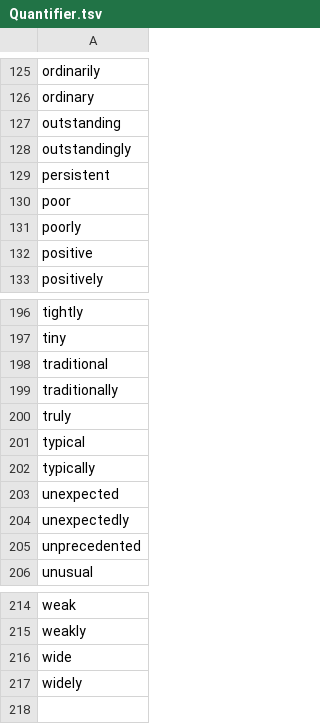
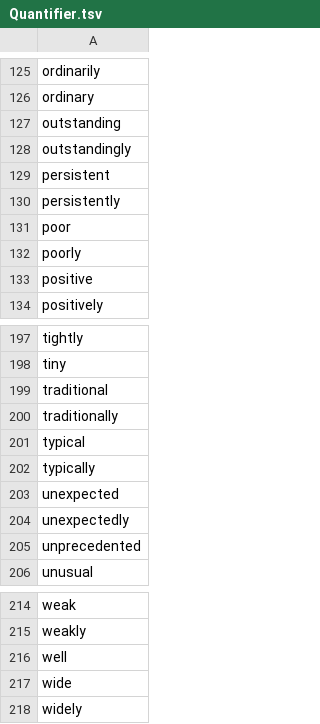
Before and after one commit to clulab/eidos, a TSV file: src/main/resources/org/clulab/wm/eidos/lexicons/Quantifier.tsv, drawn as a sheet; only a part is shown, gaps mark what is left out.

```diff
--- a/src/main/resources/org/clulab/wm/eidos/lexicons/Quantifier.tsv
+++ b/src/main/resources/org/clulab/wm/eidos/lexicons/Quantifier.tsv
@@ -129,2 +129,3 @@ outstandingly
 persistent
+persistently
 poor
@@ -199,3 +200,2 @@ traditional
 traditionally
-truly
 typical
@@ -215,2 +215,3 @@ weak
 weakly
+well
 wide
```
Also changed, not shown: 15 other files.
